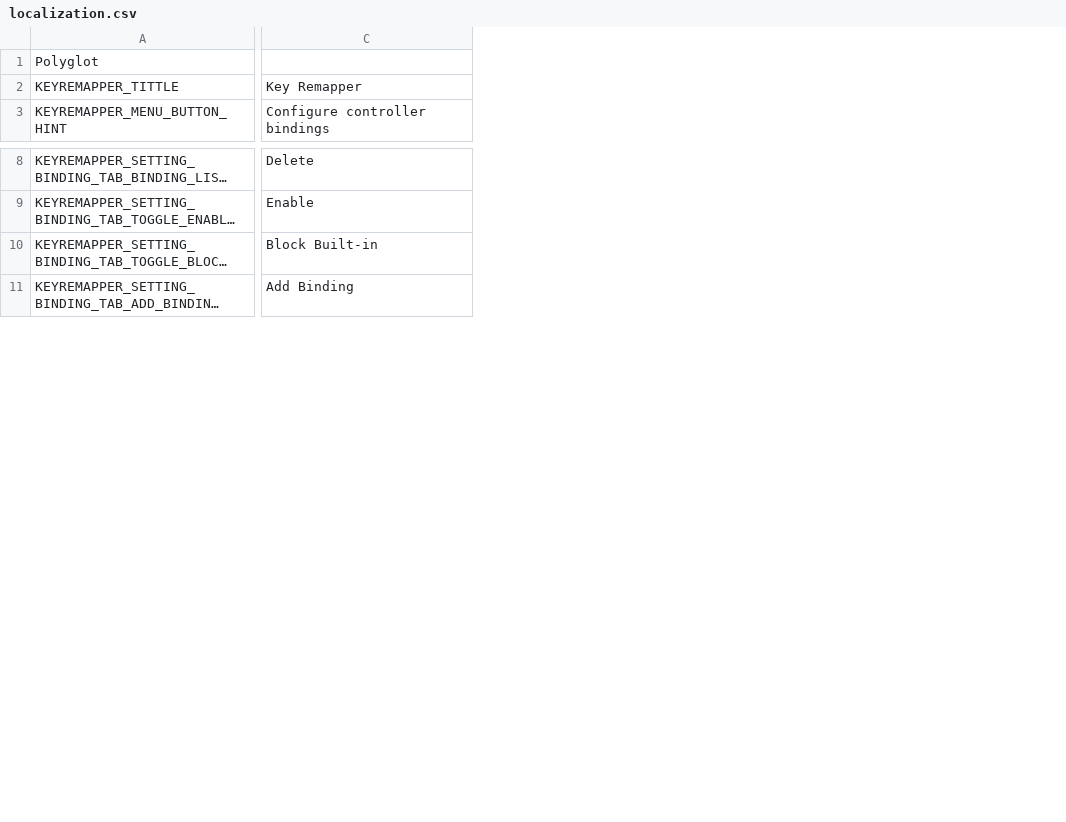
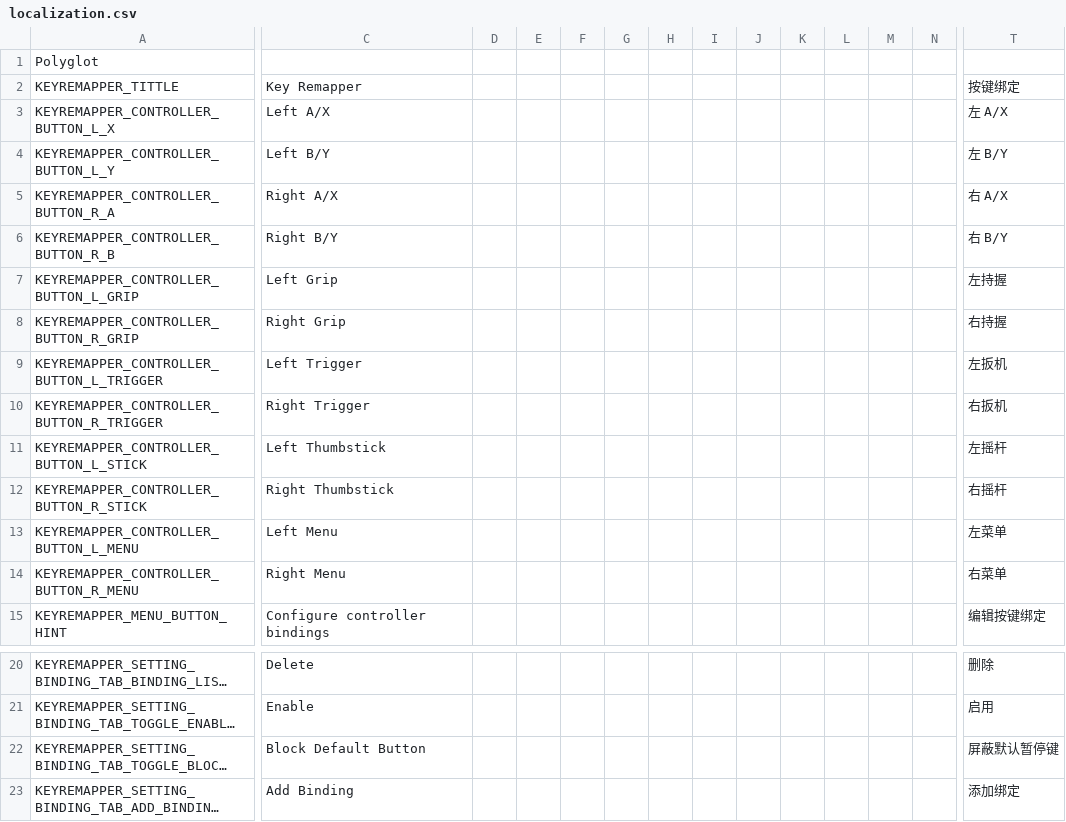
Before and after one commit to lyyQwQ/KeyRemapper, a CSV file: KeyRemapper/Resources/localization.csv, drawn as a sheet; only a part is shown, gaps mark what is left out; long unchanged cells end in …; addresses are those after the commit; rows hold the shown columns only; the diff covers the shown part only; the diff names each change by its address in the sheet, - before the commit and + after, or states it on an @@ line.

```diff
--- a/KeyRemapper/Resources/localization.csv
+++ b/KeyRemapper/Resources/localization.csv
+column D, empty
+column E, empty
+column F, empty
+column G, empty
+column H, empty
+column I, empty
+column J, empty
+column K, empty
+column L, empty
+column M, empty
+column N, empty
+column T, row 2: 按键绑定; row 15: 编辑按键绑定; rows 20-23: 删除 | 启用 | 屏蔽默认暂停键 | 添加绑定
+row 3: KEYREMAPPER_CONTROLLER_BUTTON_L_X | Left A/X |  |  |  |  |  |  |  |  |  |  |  | 左 A/X
+row 4: KEYREMAPPER_CONTROLLER_BUTTON_L_Y | Left B/Y |  |  |  |  |  |  |  |  |  |  |  | 左 B/Y
+row 5: KEYREMAPPER_CONTROLLER_BUTTON_R_A | Right A/X |  |  |  |  |  |  |  |  |  |  |  | 右 A/X
+row 6: KEYREMAPPER_CONTROLLER_BUTTON_R_B | Right B/Y |  |  |  |  |  |  |  |  |  |  |  | 右 B/Y
+row 7: KEYREMAPPER_CONTROLLER_BUTTON_L_GRIP | Left Grip |  |  |  |  |  |  |  |  |  |  |  | 左持握
+row 8: KEYREMAPPER_CONTROLLER_BUTTON_R_GRIP | Right Grip |  |  |  |  |  |  |  |  |  |  |  | 右持握
+row 9: KEYREMAPPER_CONTROLLER_BUTTON_L_TRIGGER | Left Trigger |  |  |  |  |  |  |  |  |  |  |  | 左扳机
+row 10: KEYREMAPPER_CONTROLLER_BUTTON_R_TRIGGER | Right Trigger |  |  |  |  |  |  |  |  |  |  |  | 右扳机
+row 11: KEYREMAPPER_CONTROLLER_BUTTON_L_STICK | Left Thumbstick |  |  |  |  |  |  |  |  |  |  |  | 左摇杆
+row 12: KEYREMAPPER_CONTROLLER_BUTTON_R_STICK | Right Thumbstick |  |  |  |  |  |  |  |  |  |  |  | 右摇杆
+row 13: KEYREMAPPER_CONTROLLER_BUTTON_L_MENU | Left Menu |  |  |  |  |  |  |  |  |  |  |  | 左菜单
+row 14: KEYREMAPPER_CONTROLLER_BUTTON_R_MENU | Right Menu |  |  |  |  |  |  |  |  |  |  |  | 右菜单
-C22: Block Built-in
+C22: Block Default Button
```
Also changed, not shown: 5 added columns elsewhere in this file, 2 other files.
